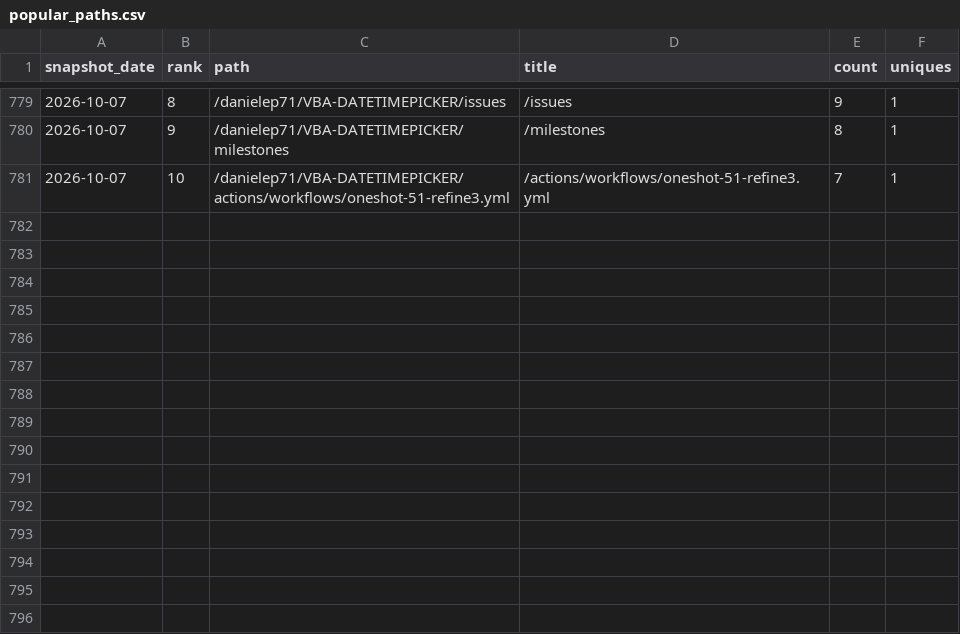
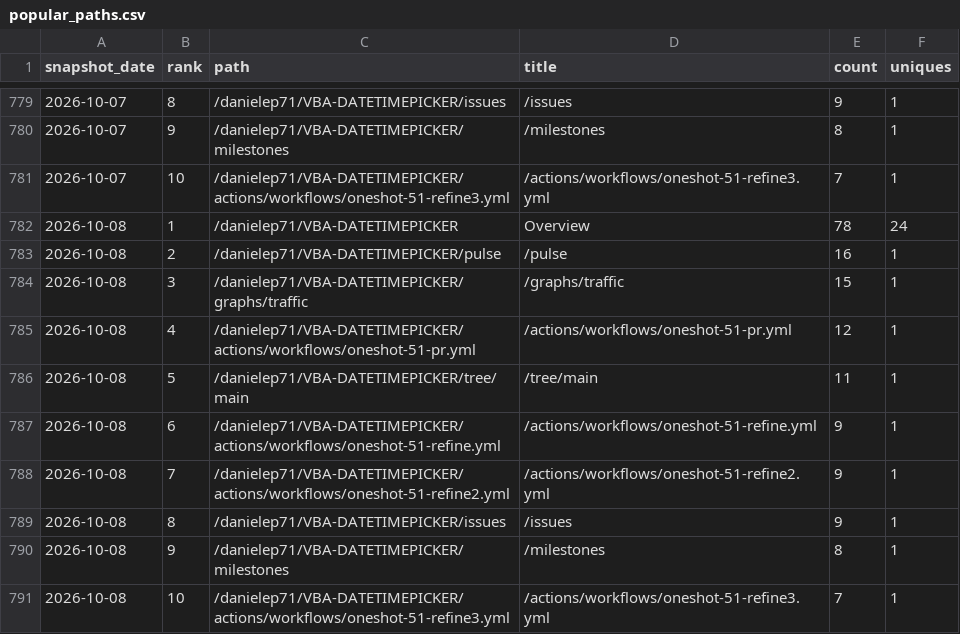
Before and after one commit to danielep71/VBA-DATETIMEPICKER, a CSV file: data/popular_paths.csv, drawn as a sheet; only a part is shown, gaps mark what is left out; the diff names each change by its address in the sheet, - before the commit and + after, or states it on an @@ line.

```diff
--- a/data/popular_paths.csv
+++ b/data/popular_paths.csv
+row 782: 2026-10-08 | 1 | /danielep71/VBA-DATETIMEPICKER | Overview | 78 | 24
+row 783: 2026-10-08 | 2 | /danielep71/VBA-DATETIMEPICKER/pulse | /pulse | 16 | 1
+row 784: 2026-10-08 | 3 | /danielep71/VBA-DATETIMEPICKER/graphs/traffic | /graphs/traffic | 15 | 1
+row 785: 2026-10-08 | 4 | /danielep71/VBA-DATETIMEPICKER/actions/workflows/oneshot-51-pr.yml | /actions/workflows/oneshot-51-pr.yml | 12 | 1
+row 786: 2026-10-08 | 5 | /danielep71/VBA-DATETIMEPICKER/tree/main | /tree/main | 11 | 1
+row 787: 2026-10-08 | 6 | /danielep71/VBA-DATETIMEPICKER/actions/workflows/oneshot-51-refine.yml | /actions/workflows/oneshot-51-refine.yml | 9 | 1
+row 788: 2026-10-08 | 7 | /danielep71/VBA-DATETIMEPICKER/actions/workflows/oneshot-51-refine2.yml | /actions/workflows/oneshot-51-refine2.yml | 9 | 1
+row 789: 2026-10-08 | 8 | /danielep71/VBA-DATETIMEPICKER/issues | /issues | 9 | 1
+row 790: 2026-10-08 | 9 | /danielep71/VBA-DATETIMEPICKER/milestones | /milestones | 8 | 1
+row 791: 2026-10-08 | 10 | /danielep71/VBA-DATETIMEPICKER/actions/workflows/oneshot-51-refine3.yml | /actions/workflows/oneshot-51-refine3.yml | 7 | 1
```
Also changed, not shown: data/referrers.csv, data/traffic.csv, 4 other files.
